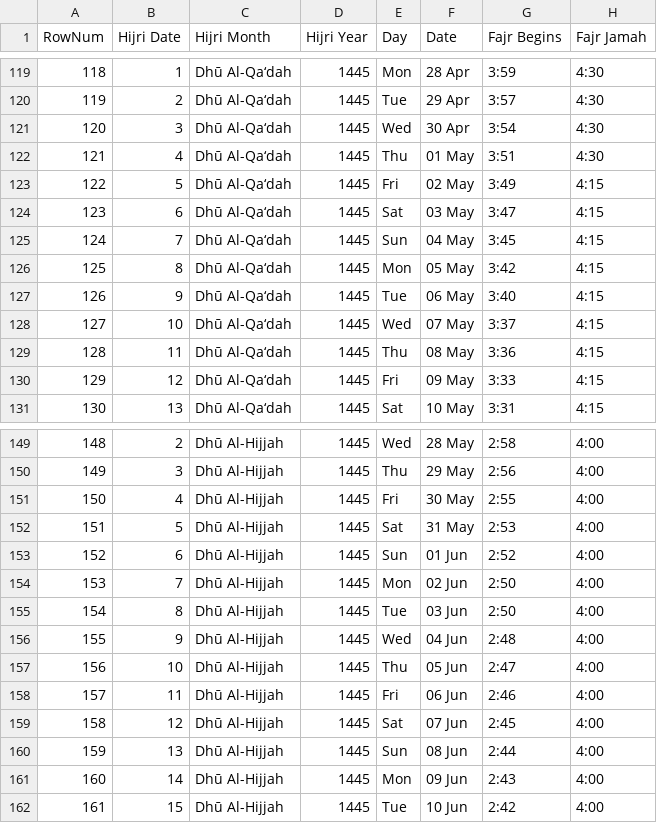
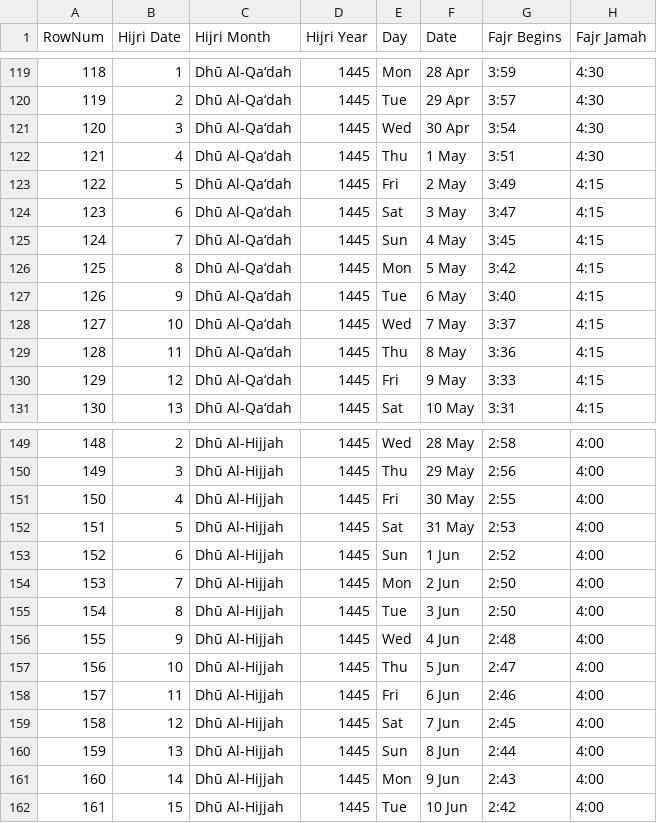
Before and after one commit to chanaws786/tvprayerclock, a CSV file: data/mcwas-tv-timetable-2025.csv, drawn as a sheet; only a part is shown, gaps mark what is left out; the diff covers the shown part only; the diff names each change by its address in the sheet, - before the commit and + after, or states it on an @@ line.

```diff
--- a/data/mcwas-tv-timetable-2025.csv
+++ b/data/mcwas-tv-timetable-2025.csv
-F122 (Date): 01 May
+F122 (Date): 1 May
-F123 (Date): 02 May
+F123 (Date): 2 May
-F124 (Date): 03 May
+F124 (Date): 3 May
-F125 (Date): 04 May
+F125 (Date): 4 May
-F126 (Date): 05 May
+F126 (Date): 5 May
-F127 (Date): 06 May
+F127 (Date): 6 May
-F128 (Date): 07 May
+F128 (Date): 7 May
-F129 (Date): 08 May
+F129 (Date): 8 May
-F130 (Date): 09 May
+F130 (Date): 9 May
-F153 (Date): 01 Jun
+F153 (Date): 1 Jun
-F154 (Date): 02 Jun
+F154 (Date): 2 Jun
-F155 (Date): 03 Jun
+F155 (Date): 3 Jun
-F156 (Date): 04 Jun
+F156 (Date): 4 Jun
-F157 (Date): 05 Jun
+F157 (Date): 5 Jun
-F158 (Date): 06 Jun
+F158 (Date): 6 Jun
-F159 (Date): 07 Jun
+F159 (Date): 7 Jun
-F160 (Date): 08 Jun
+F160 (Date): 8 Jun
-F161 (Date): 09 Jun
+F161 (Date): 9 Jun
```
Also changed, not shown: 90 edited cells elsewhere in this file, data/mcwas-tv-timetable-2024.csv, 4 other files.
